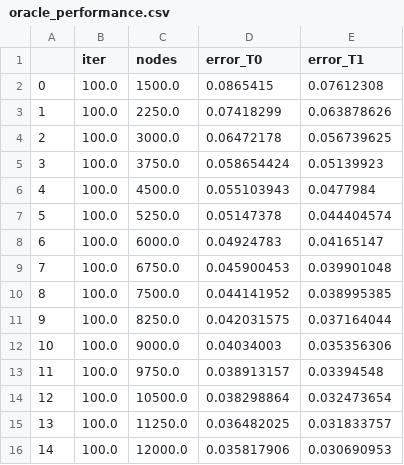
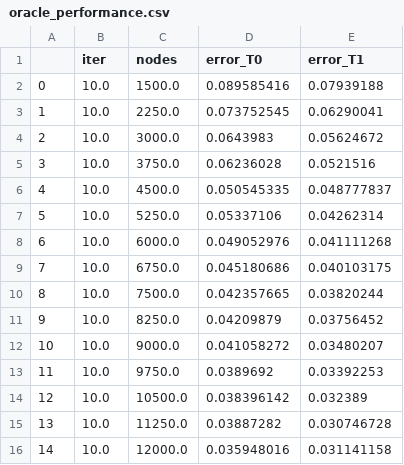
Before and after one commit to Shiwen-Yang/ABCDPRGM, a CSV file: simulated_data/est_lat_pos/example_1/convergence/oracle_performance.csv, drawn as a sheet.

```diff
--- a/simulated_data/est_lat_pos/example_1/convergence/oracle_performance.csv
+++ b/simulated_data/est_lat_pos/example_1/convergence/oracle_performance.csv
@@ -1,16 +1,16 @@
 ,iter,nodes,error_T0,error_T1
-0,100.0,1500.0,0.0865415,0.07612308
-1,100.0,2250.0,0.07418299,0.063878626
-2,100.0,3000.0,0.06472178,0.056739625
-3,100.0,3750.0,0.058654424,0.05139923
-4,100.0,4500.0,0.055103943,0.0477984
-5,100.0,5250.0,0.05147378,0.044404574
-6,100.0,6000.0,0.04924783,0.04165147
-7,100.0,6750.0,0.045900453,0.039901048
-8,100.0,7500.0,0.044141952,0.038995385
-9,100.0,8250.0,0.042031575,0.037164044
-10,100.0,9000.0,0.04034003,0.035356306
-11,100.0,9750.0,0.038913157,0.03394548
-12,100.0,10500.0,0.038298864,0.032473654
-13,100.0,11250.0,0.036482025,0.031833757
-14,100.0,12000.0,0.035817906,0.030690953
+0,10.0,1500.0,0.089585416,0.07939188
+1,10.0,2250.0,0.073752545,0.06290041
+2,10.0,3000.0,0.0643983,0.05624672
+3,10.0,3750.0,0.06236028,0.0521516
+4,10.0,4500.0,0.050545335,0.048777837
+5,10.0,5250.0,0.05337106,0.04262314
+6,10.0,6000.0,0.049052976,0.041111268
+7,10.0,6750.0,0.045180686,0.040103175
+8,10.0,7500.0,0.042357665,0.03820244
+9,10.0,8250.0,0.04209879,0.03756452
+10,10.0,9000.0,0.041058272,0.03480207
+11,10.0,9750.0,0.0389692,0.03392253
+12,10.0,10500.0,0.038396142,0.032389
+13,10.0,11250.0,0.03887282,0.030746728
+14,10.0,12000.0,0.035948016,0.031141158
```
Also changed, not shown: simulated_data/est_lat_pos/example_1/convergence/RGD_performance.csv, 6 other files.
